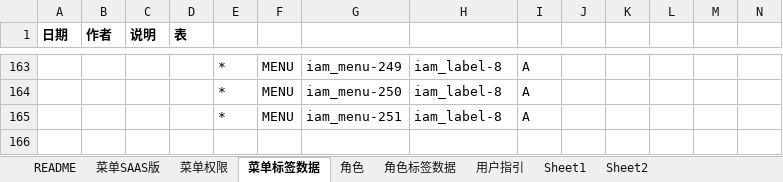
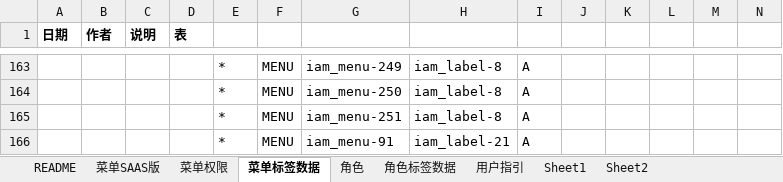
Before and after one commit to open-hand/choerodon-iam, an Excel workbook: src/main/resources/script/db/init-data/hzero_platform/hzero_platform/choerodon-iam-menu-user-role-label.xlsx, sheet 菜单标签数据, drawn as a sheet; only a part is shown, gaps mark what is left out; values as stored, in another font and other column widths than the file's, no borders; rows hold the shown columns only; the diff names each change by its address in the sheet, - before the commit and + after, or states it on an @@ line.

```diff
--- a/src/main/resources/script/db/init-data/hzero_platform/hzero_platform/choerodon-iam-menu-user-role-label.xlsx (sheet 菜单标签数据)
+++ b/src/main/resources/script/db/init-data/hzero_platform/hzero_platform/choerodon-iam-menu-user-role-label.xlsx (sheet 菜单标签数据)
+row 166:  |  |  |  | * | MENU | iam_menu-91 | iam_label-21 | A
```
Also changed, not shown: 1 other file.
